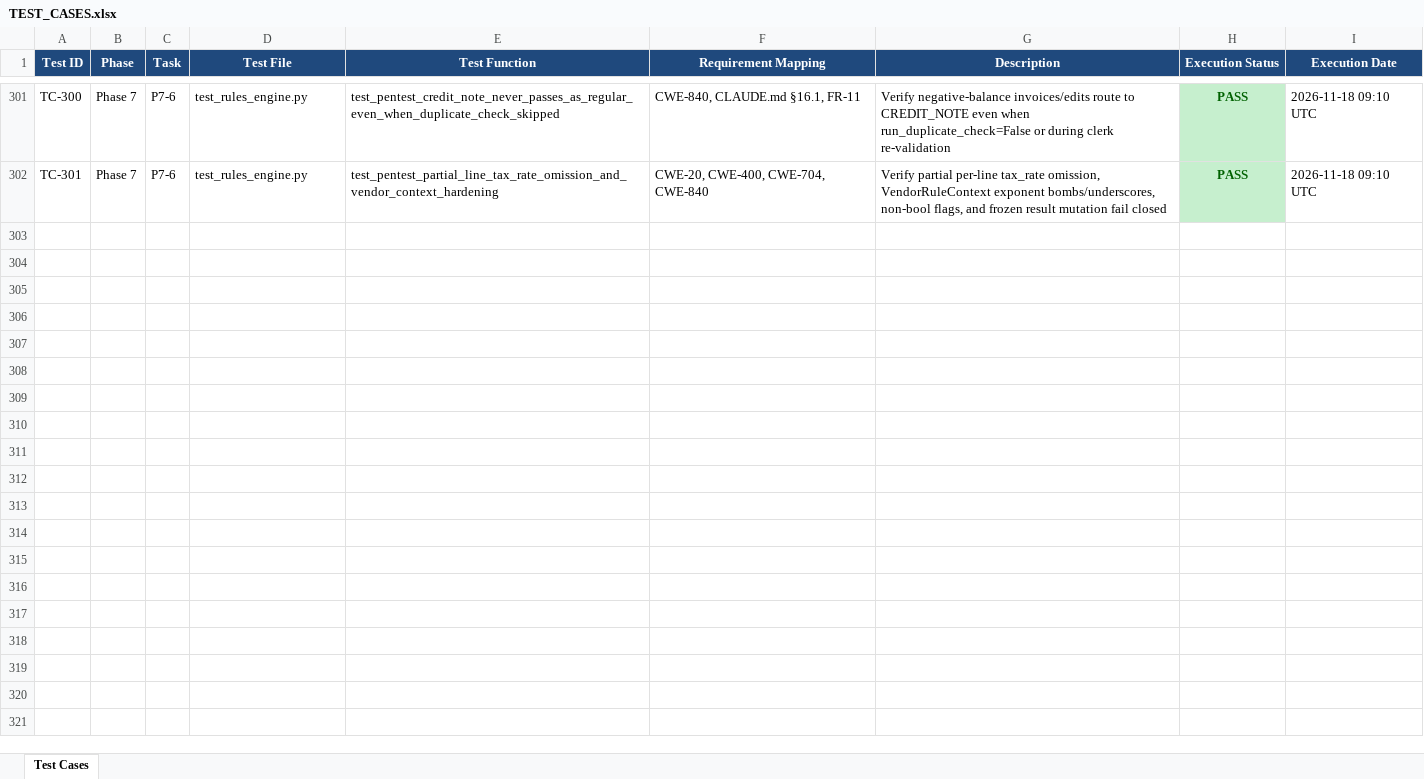
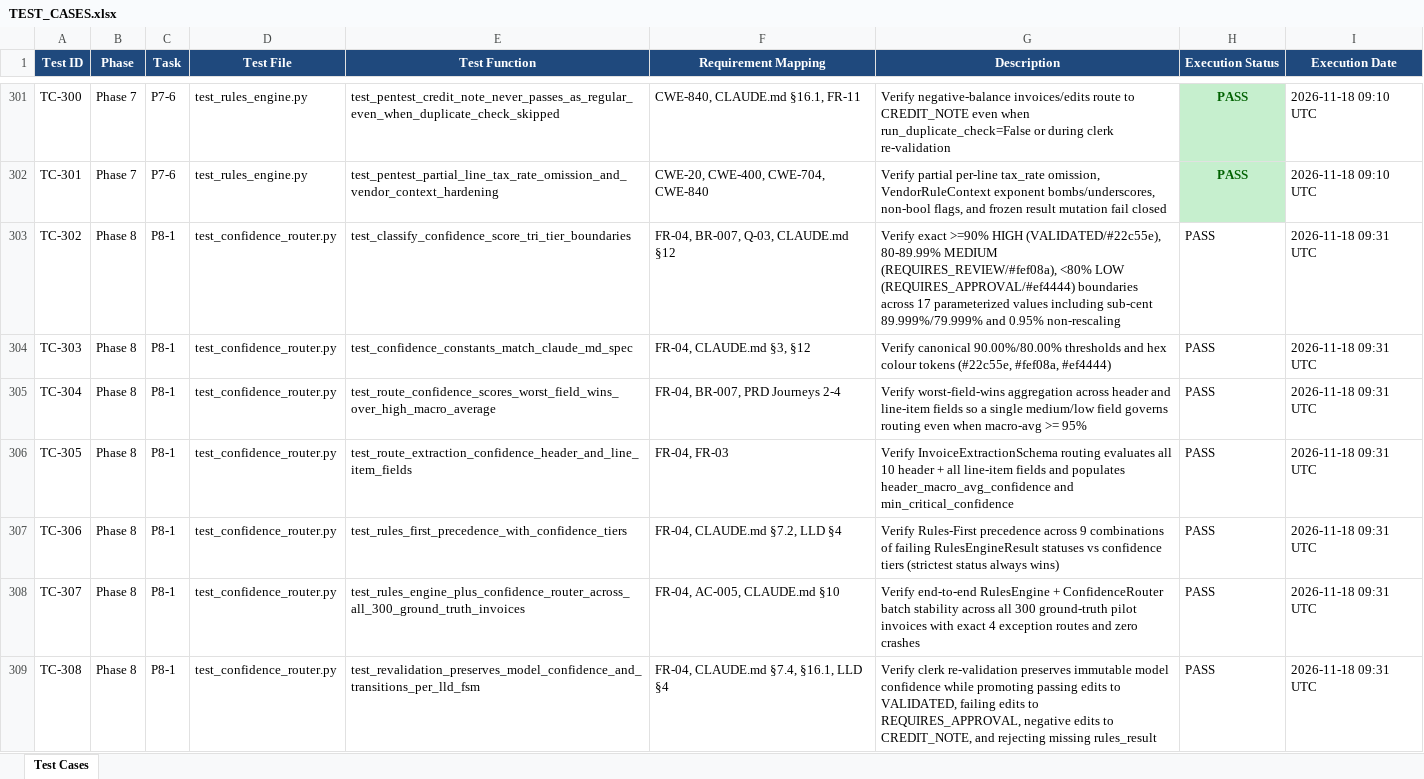
Before and after one commit to lokesh-repaka/enterprise-ap-invoice-automation, an Excel workbook: docs/TEST_CASES.xlsx, sheet Test Cases, drawn as a sheet; only a part is shown, gaps mark what is left out; values as stored, in another font and other column widths than the file's, no borders; the diff covers the shown part only; the diff names each change by its address in the sheet, - before the commit and + after, or states it on an @@ line.

Commit message:
feat(validation): implement P8-1 tri-tier confidence router (FR-04)

```diff
--- a/docs/TEST_CASES.xlsx (sheet Test Cases)
+++ b/docs/TEST_CASES.xlsx (sheet Test Cases)
+row 303: TC-302 | Phase 8 | P8-1 | test_confidence_router.py | test_classify_confidence_score_tri_tier_boundaries | FR-04, BR-007, Q-03, CLAUDE.md §12 | Verify exact >=90% HIGH (VALIDATED/#22c55e), 80-89.99% MEDIUM (REQUIRES_REVIEW/#fef08a), <80% LOW (REQUIRES_APPROVAL/#ef4444) boundaries across 17 parameterized values including sub-cent 89.999%/79.999% and 0.95% non-rescaling | PASS | 2026-11-18 09:31 UTC
+row 304: TC-303 | Phase 8 | P8-1 | test_confidence_router.py | test_confidence_constants_match_claude_md_spec | FR-04, CLAUDE.md §3, §12 | Verify canonical 90.00%/80.00% thresholds and hex colour tokens (#22c55e, #fef08a, #ef4444) | PASS | 2026-11-18 09:31 UTC
+row 305: TC-304 | Phase 8 | P8-1 | test_confidence_router.py | test_route_confidence_scores_worst_field_wins_over_high_macro_average | FR-04, BR-007, PRD Journeys 2-4 | Verify worst-field-wins aggregation across header and line-item fields so a single medium/low field governs routing even when macro-avg >= 95% | PASS | 2026-11-18 09:31 UTC
+row 306: TC-305 | Phase 8 | P8-1 | test_confidence_router.py | test_route_extraction_confidence_header_and_line_item_fields | FR-04, FR-03 | Verify InvoiceExtractionSchema routing evaluates all 10 header + all line-item fields and populates header_macro_avg_confidence and min_critical_confidence | PASS | 2026-11-18 09:31 UTC
+row 307: TC-306 | Phase 8 | P8-1 | test_confidence_router.py | test_rules_first_precedence_with_confidence_tiers | FR-04, CLAUDE.md §7.2, LLD §4 | Verify Rules-First precedence across 9 combinations of failing RulesEngineResult statuses vs confidence tiers (strictest status always wins) | PASS | 2026-11-18 09:31 UTC
+row 308: TC-307 | Phase 8 | P8-1 | test_confidence_router.py | test_rules_engine_plus_confidence_router_across_all_300_ground_truth_invoices | FR-04, AC-005, CLAUDE.md §10 | Verify end-to-end RulesEngine + ConfidenceRouter batch stability across all 300 ground-truth pilot invoices with exact 4 exception routes and zero crashes | PASS | 2026-11-18 09:31 UTC
+row 309: TC-308 | Phase 8 | P8-1 | test_confidence_router.py | test_revalidation_preserves_model_confidence_and_transitions_per_lld_fsm | FR-04, CLAUDE.md §7.4, §16.1, LLD §4 | Verify clerk re-validation preserves immutable model confidence while promoting passing edits to VALIDATED, failing edits to REQUIRES_APPROVAL, negative edits to CREDIT_NOTE, and rejecting missing rules_result | PASS | 2026-11-18 09:31 UTC
```
Also changed, not shown: 7 added rows elsewhere in this sheet, docs/SECURITY_VULNERABILITIES.xlsx, 7 other files.
